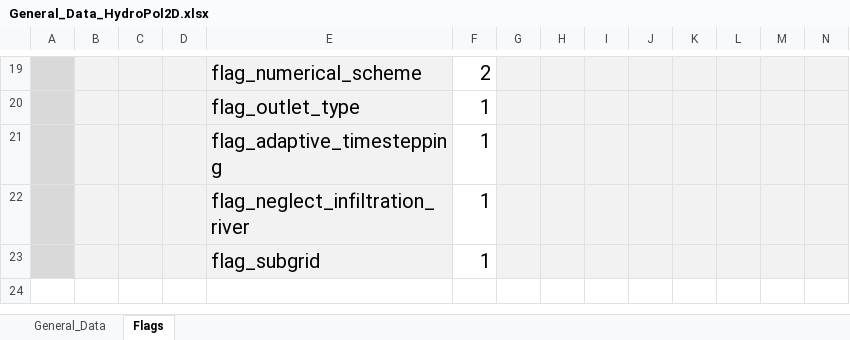
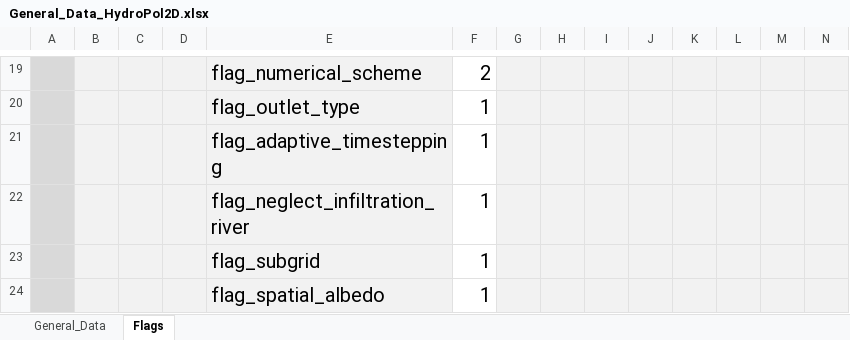
Before and after one commit to marcusnobrega-eng/HydroPol2D, an Excel workbook: Input_Data_Sheets/General_Data_HydroPol2D.xlsx, sheet Flags, drawn as a sheet; only a part is shown, gaps mark what is left out; values as stored, in another font and other column widths than the file's, no borders; rows hold the shown columns only; the diff names each change by its address in the sheet, - before the commit and + after, or states it on an @@ line.

```diff
--- a/Input_Data_Sheets/General_Data_HydroPol2D.xlsx (sheet Flags)
+++ b/Input_Data_Sheets/General_Data_HydroPol2D.xlsx (sheet Flags)
+row 24:  |  |  |  | flag_spatial_albedo | 1
```
Also changed, not shown: sheet General_Data, Input_Data_Sheets/ETP_input_data.xlsx, 16 other files.
